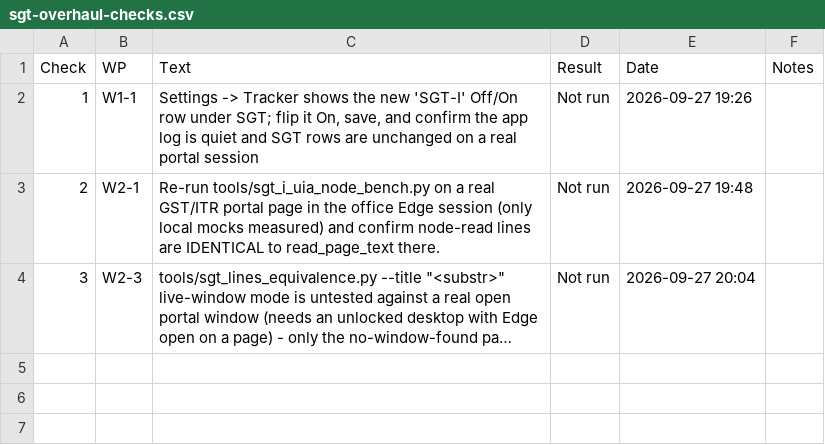
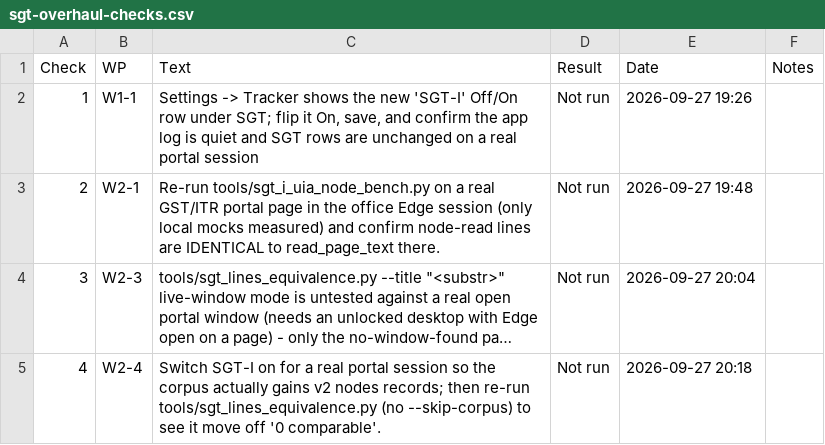
Before and after one commit to NexCardel/Project_Sera, a CSV file: docs/sgt-overhaul-checks.csv, drawn as a sheet; long unchanged cells end in …; the diff names each change by its address in the sheet, - before the commit and + after, or states it on an @@ line.

```diff
--- a/docs/sgt-overhaul-checks.csv
+++ b/docs/sgt-overhaul-checks.csv
+row 5: 4 | W2-4 | Switch SGT-I on for a real portal session so the corpus actually gains v2 nodes records; then re-run tools/sgt_lines_equivalence.py (no --skip-corpus) to see it move off '0 comparable'. | Not run | 2026-09-27 20:18
```
Also changed, not shown: docs/sgt-overhaul-decisions.csv, docs/sgt-overhaul-runs.csv, 2 other files.
